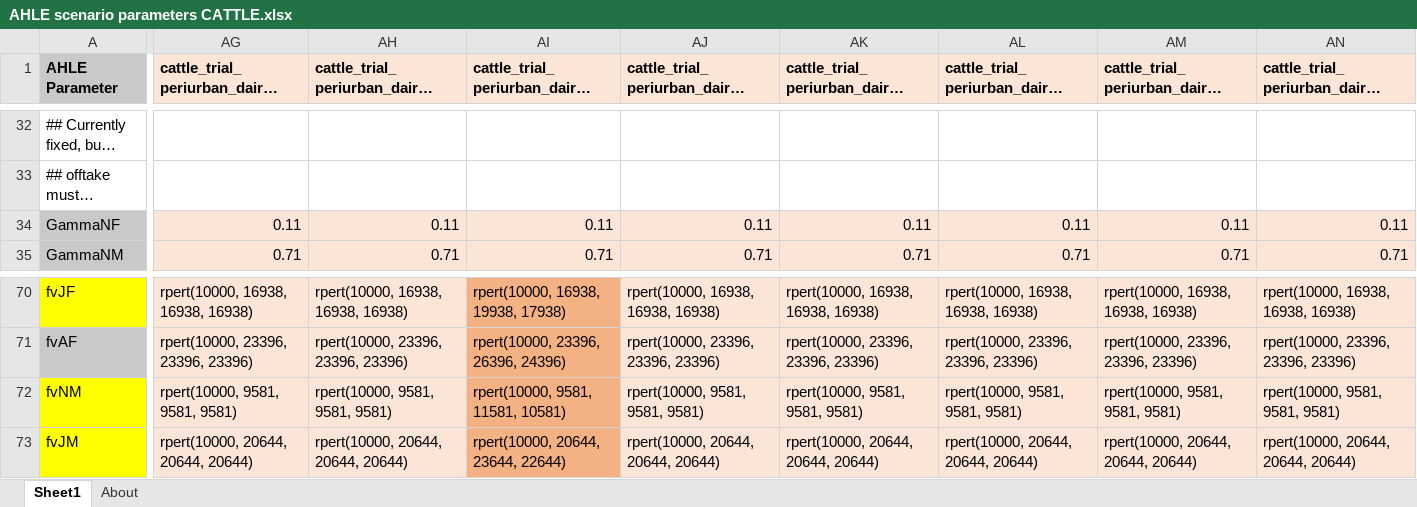
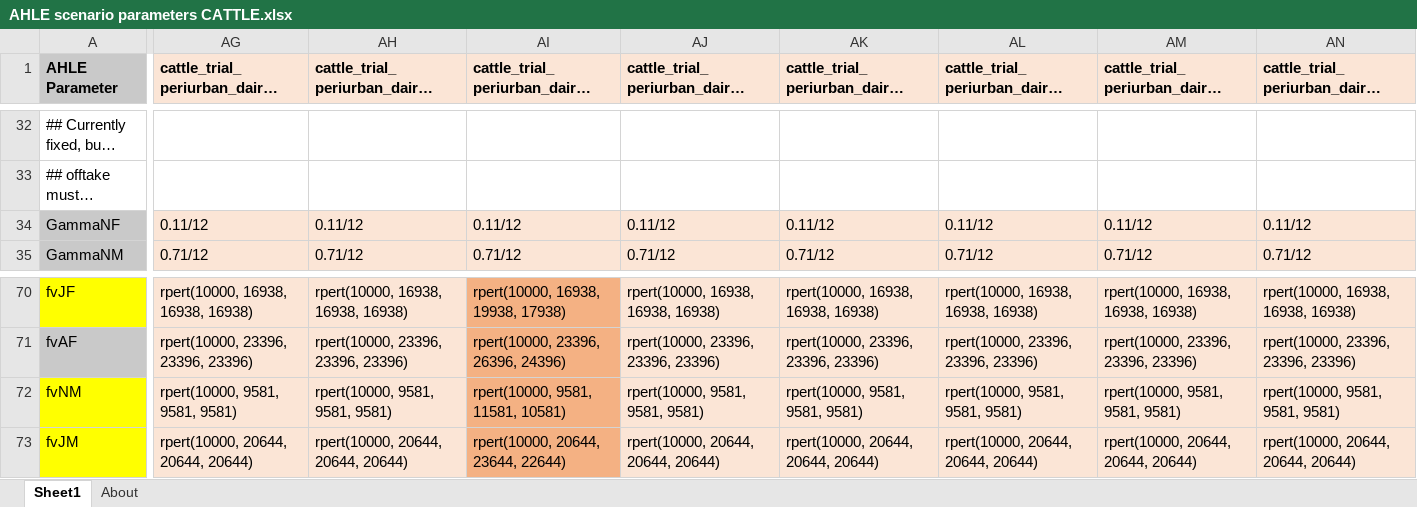
Before and after one commit to vetlee2/GBADsLiverpool_ly, an Excel workbook: Ethiopia Workspace/Code and Control Files/AHLE scenario parameters CATTLE.xlsx, sheet Sheet1, drawn as a sheet; only a part is shown, gaps mark what is left out; long unchanged cells end in …; values as stored, in another font and other column widths than the file's, no borders; the diff covers the shown part only; the diff names each change by its address in the sheet, - before the commit and + after, or states it on an @@ line.

Commit message:
cattle files

```diff
--- a/Ethiopia Workspace/Code and Control Files/AHLE scenario parameters CATTLE.xlsx (sheet Sheet1)
+++ b/Ethiopia Workspace/Code and Control Files/AHLE scenario parameters CATTLE.xlsx (sheet Sheet1)
-AG34: 0.11
+AG34: 0.11/12
-AH34: 0.11
+AH34: 0.11/12
-AI34: 0.11
+AI34: 0.11/12
-AJ34: 0.11
+AJ34: 0.11/12
-AK34: 0.11
+AK34: 0.11/12
-AL34: 0.11
+AL34: 0.11/12
-AM34: 0.11
+AM34: 0.11/12
-AN34: 0.11
+AN34: 0.11/12
-AG35: 0.71
+AG35: 0.71/12
-AH35: 0.71
+AH35: 0.71/12
-AI35: 0.71
+AI35: 0.71/12
-AJ35: 0.71
+AJ35: 0.71/12
-AK35: 0.71
+AK35: 0.71/12
-AL35: 0.71
+AL35: 0.71/12
-AM35: 0.71
+AM35: 0.71/12
-AN35: 0.71
+AN35: 0.71/12
```
Also changed, not shown: 310 edited cells and cell formats elsewhere in this sheet, 50 other files.
